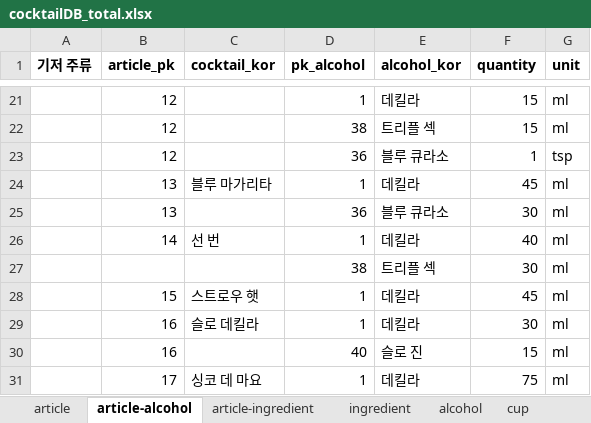
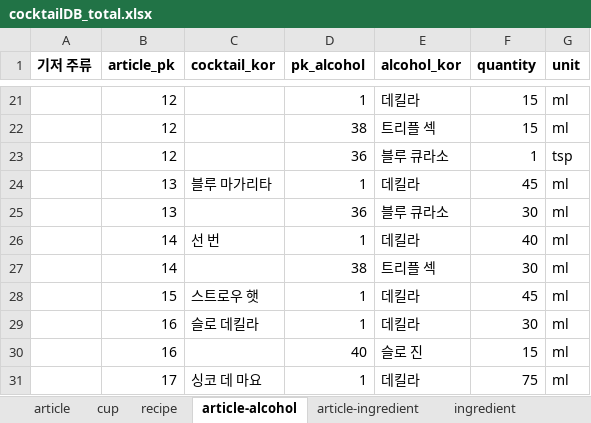
Before and after one commit to melthleeth/bangba, an Excel workbook: DB/cocktailDB/cocktailDB_total.xlsx, sheet article-alcohol, drawn as a sheet; only a part is shown, gaps mark what is left out; values as stored, in another font and other column widths than the file's, no borders; the diff names each change by its address in the sheet, - before the commit and + after, or states it on an @@ line.

```diff
--- a/DB/cocktailDB/cocktailDB_total.xlsx (sheet article-alcohol)
+++ b/DB/cocktailDB/cocktailDB_total.xlsx (sheet article-alcohol)
@@ sheet tab order changed: article | cup | recipe | article-alcohol | article-ingredient | ingredient @@
-B27 (article_pk): (empty)
+B27 (article_pk): 14
```
Also changed, not shown: sheet recipe, sheet cup, sheet article, sheet article-ingredient, sheet alcohol.
